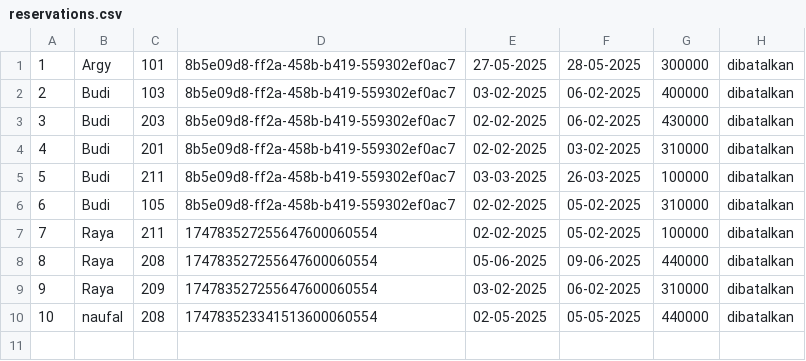
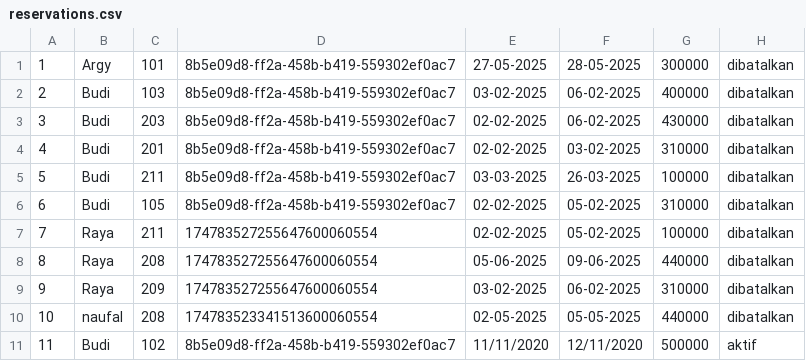
Before and after one commit to mahesgya/strukturdata-k5-p3, a CSV file: data/reservations.csv, drawn as a sheet; the diff names each change by its address in the sheet, - before the commit and + after, or states it on an @@ line.

Commit message:
fix: fix load data problem

```diff
--- a/data/reservations.csv
+++ b/data/reservations.csv
+row 11: 11 | Budi | 102 | 8b5e09d8-ff2a-458b-b419-559302ef0ac7 | 11/11/2020 | 12/11/2020 | 500000 | aktif
```
Also changed, not shown: data/rooms.csv, 5 other files.
